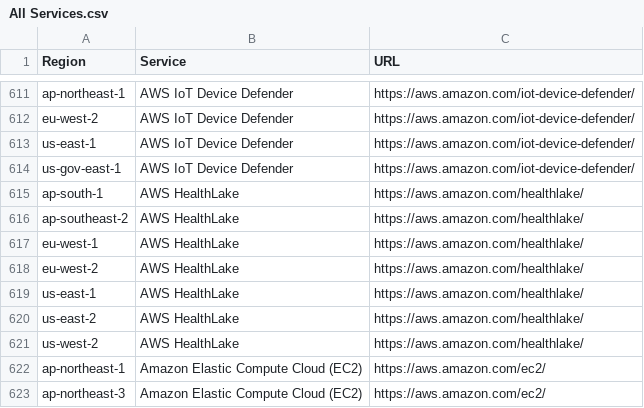
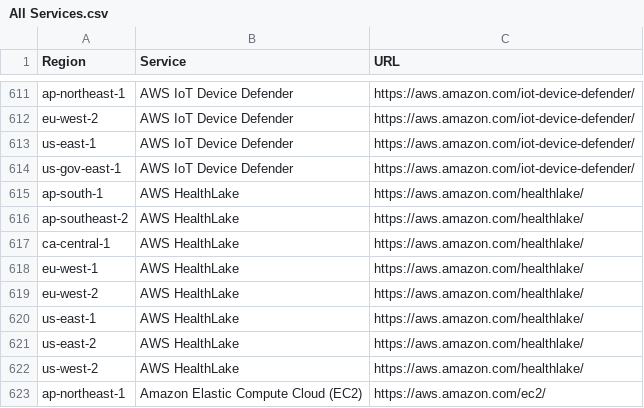
Before and after one commit to data-node/ActionWFTest, a CSV file: All Services.csv, drawn as a sheet; only a part is shown, gaps mark what is left out; the shorter side is filled out with more unchanged rows.

```diff
--- a/All Services.csv
+++ b/All Services.csv
@@ -616,2 +616,3 @@ ap-south-1,AWS HealthLake,https://aws.amazon.com/healthlake/
 ap-southeast-2,AWS HealthLake,https://aws.amazon.com/healthlake/
+ca-central-1,AWS HealthLake,https://aws.amazon.com/healthlake/
 eu-west-1,AWS HealthLake,https://aws.amazon.com/healthlake/
```
Also changed, not shown: Common Services.csv, us-east-1.csv, 3 other files.
